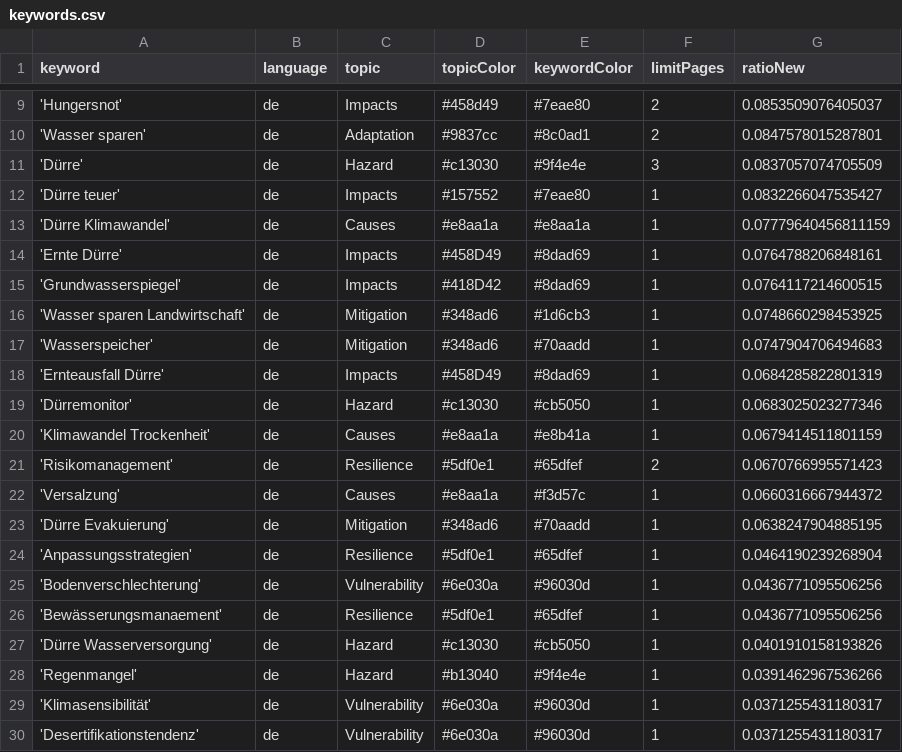
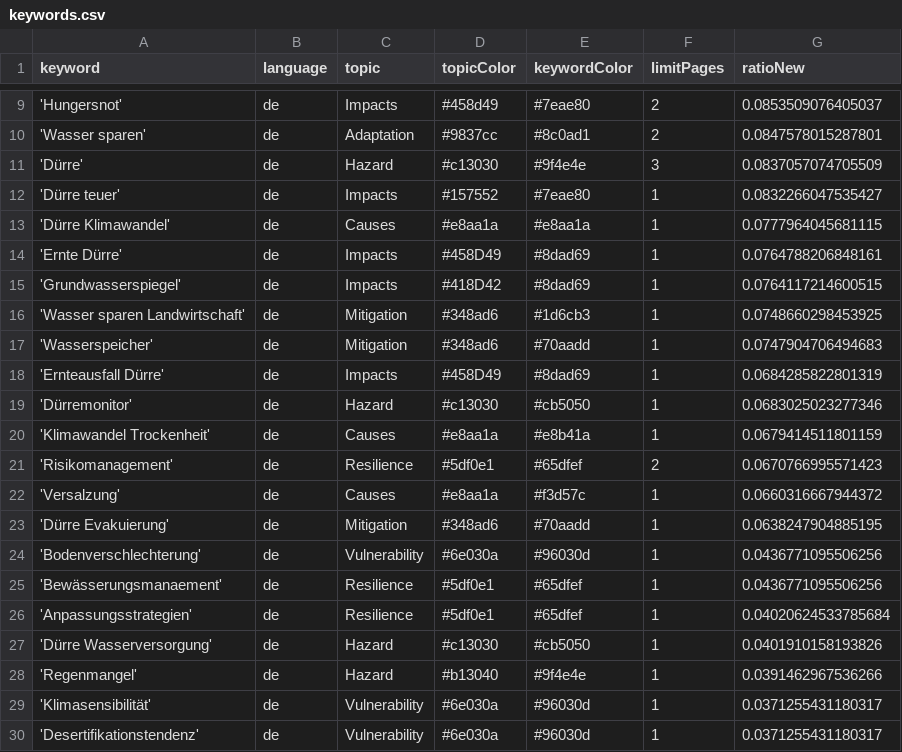
Before and after one commit to sonjanews/DroughtIsComing, a CSV file: keywords.csv, drawn as a sheet; only a part is shown, gaps mark what is left out.

Commit message:
Commit from GitHub Actions (harvest:0.0)

```diff
--- a/keywords.csv
+++ b/keywords.csv
@@ -12,3 +12,3 @@ keyword,language,topic,topicColor,keywordColor,limitPages,ratioNew
 'Dürre teuer',de,Impacts,#157552,#7eae80,1,0.0832266047535427
-'Dürre Klimawandel',de,Causes,#e8aa1a,#e8aa1a,1,0.07779640456811159
+'Dürre Klimawandel',de,Causes,#e8aa1a,#e8aa1a,1,0.0777964045681115
 'Ernte Dürre',de,Impacts,#458D49,#8dad69,1,0.0764788206848161
@@ -23,5 +23,5 @@ keyword,language,topic,topicColor,keywordColor,limitPages,ratioNew
 'Dürre Evakuierung',de,Mitigation,#348ad6,#70aadd,1,0.0638247904885195
-'Anpassungsstrategien',de,Resilience, #5df0e1, #65dfef,1,0.0464190239268904
 'Bodenverschlechterung',de,Vulnerability, #6e030a, #96030d,1,0.0436771095506256
 'Bewässerungsmanaement',de,Resilience, #5df0e1, #65dfef,1,0.0436771095506256
+'Anpassungsstrategien',de,Resilience, #5df0e1, #65dfef,1,0.04020624533785684
 'Dürre Wasserversorgung',de,Hazard,#c13030,#cb5050,1,0.0401910158193826
```
